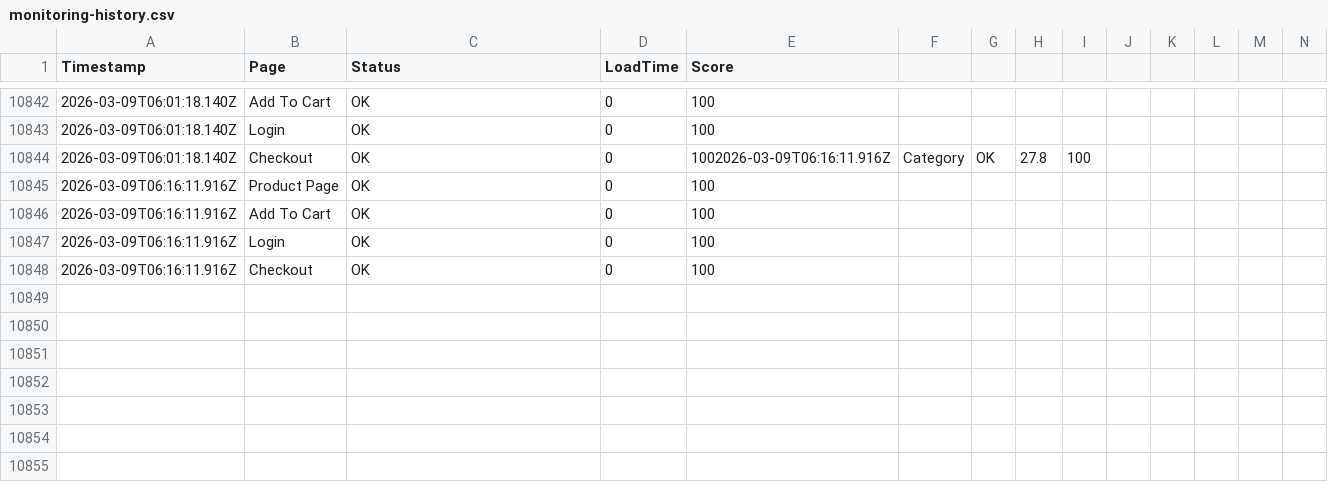
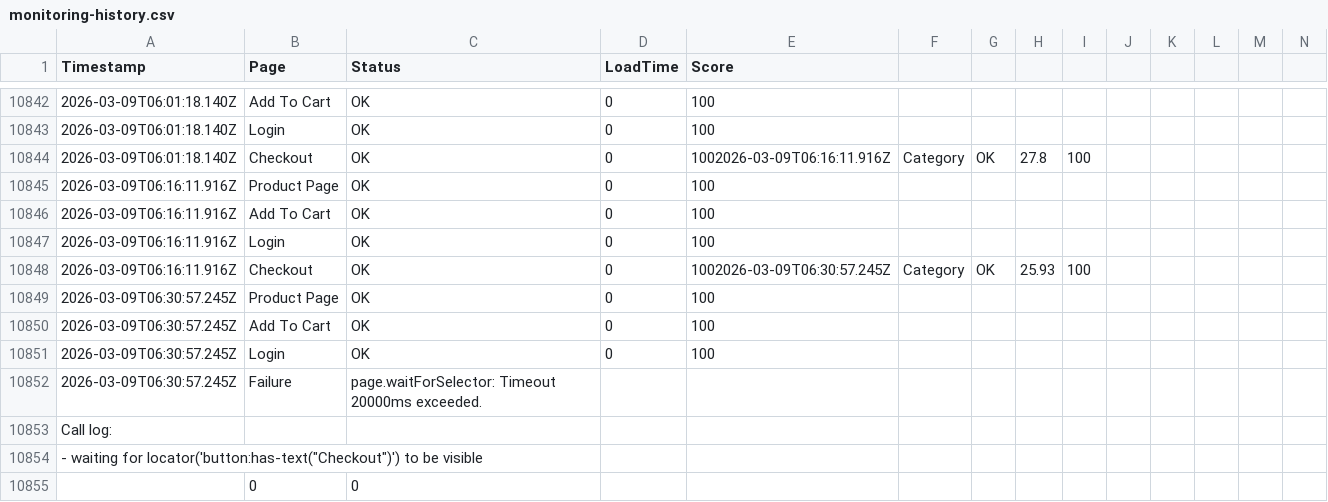
Before and after one commit to ibrahimelmekkawi-dot/momo-ux-monitor, a CSV file: monitoring-history.csv, drawn as a sheet; only a part is shown, gaps mark what is left out; addresses are those after the commit; rows hold the shown columns only; the diff names each change by its address in the sheet, - before the commit and + after, or states it on an @@ line.

```diff
--- a/monitoring-history.csv
+++ b/monitoring-history.csv
+row 10848: 2026-03-09T06:16:11.916Z | Checkout | OK | 0 | 1002026-03-09T06:30:57.245Z | Category | OK | 25.93 | 100
-A10849 (Timestamp): 2026-03-09T06:16:11.916Z
+A10849 (Timestamp): 2026-03-09T06:30:57.245Z
-B10849 (Page): Checkout
+B10849 (Page): Product Page
+row 10850: 2026-03-09T06:30:57.245Z | Add To Cart | OK | 0 | 100
+row 10851: 2026-03-09T06:30:57.245Z | Login | OK | 0 | 100
+row 10852: 2026-03-09T06:30:57.245Z | Failure | page.waitForSelector: Timeout 20000ms exceeded.
+row 10853: Call log:
+row 10854: - waiting for locator('button:has-text("Checkout")') to be visible
+row 10855:  | 0 | 0
```
